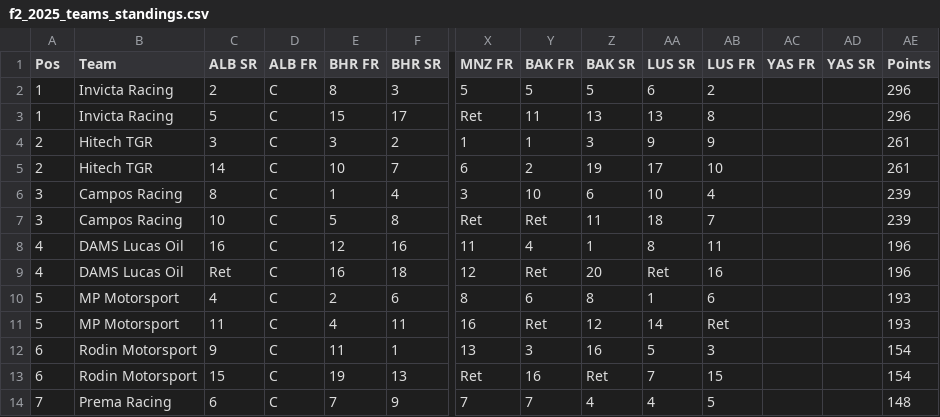
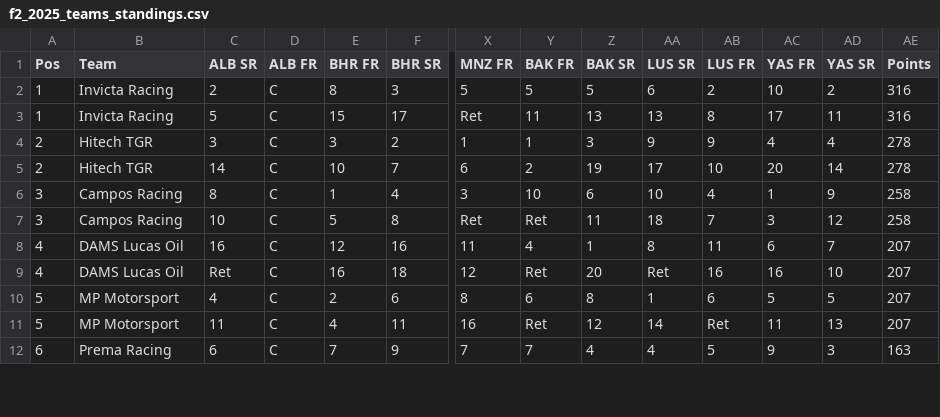
Before and after one commit to jakmate/formula-ascent, a CSV file: backend/data/F2/2025/f2_2025_teams_standings.csv, drawn as a sheet; only a part is shown, gaps mark what is left out; removed rows and columns are numbered as before the commit, all else as after; rows hold the shown columns only; the diff covers the shown part only; the diff names each change by its address in the sheet, - before the commit and + after, or states it on an @@ line.

```diff
--- a/backend/data/F2/2025/f2_2025_teams_standings.csv
+++ b/backend/data/F2/2025/f2_2025_teams_standings.csv
-AC2 (YAS FR): (empty)
+AC2 (YAS FR): 10
-AD2 (YAS SR): (empty)
+AD2 (YAS SR): 2
-AE2:AE3 (Points): 296
+AE2:AE3 (Points): 316
-AC3 (YAS FR): (empty)
+AC3 (YAS FR): 17
-AD3 (YAS SR): (empty)
+AD3 (YAS SR): 11
-AC4 (YAS FR): (empty)
+AC4 (YAS FR): 4
-AD4 (YAS SR): (empty)
+AD4 (YAS SR): 4
-AE4:AE5 (Points): 261
+AE4:AE5 (Points): 278
-AC5 (YAS FR): (empty)
+AC5 (YAS FR): 20
-AD5 (YAS SR): (empty)
+AD5 (YAS SR): 14
-AC6 (YAS FR): (empty)
+AC6 (YAS FR): 1
-AD6 (YAS SR): (empty)
+AD6 (YAS SR): 9
-AE6:AE7 (Points): 239
+AE6:AE7 (Points): 258
-AC7 (YAS FR): (empty)
+AC7 (YAS FR): 3
-AD7 (YAS SR): (empty)
+AD7 (YAS SR): 12
-AC8 (YAS FR): (empty)
+AC8 (YAS FR): 6
-AD8 (YAS SR): (empty)
+AD8 (YAS SR): 7
-AE8:AE9 (Points): 196
+AE8:AE9 (Points): 207
-AC9 (YAS FR): (empty)
+AC9 (YAS FR): 16
-AD9 (YAS SR): (empty)
+AD9 (YAS SR): 10
-AC10 (YAS FR): (empty)
+AC10 (YAS FR): 5
-AD10 (YAS SR): (empty)
+AD10 (YAS SR): 5
-AE10:AE11 (Points): 193
+AE10:AE11 (Points): 207
-AC11 (YAS FR): (empty)
+AC11 (YAS FR): 11
-AD11 (YAS SR): (empty)
+AD11 (YAS SR): 13
-row 12: 6 | Rodin Motorsport | 9 | C | 11 | 1 | 13 | 3 | 16 | 5 | 3 |  |  | 154
-row 13: 6 | Rodin Motorsport | 15 | C | 19 | 13 | Ret | 16 | Ret | 7 | 15 |  |  | 154
-A12 (Pos): 7
+A12 (Pos): 6
-AC12 (YAS FR): (empty)
+AC12 (YAS FR): 9
-AD12 (YAS SR): (empty)
+AD12 (YAS SR): 3
-AE12 (Points): 148
+AE12 (Points): 163
```
Also changed, not shown: 2 added rows and 26 edited cells elsewhere in this file, backend/data/F1/2025/f1_2025_drivers_standings.csv, backend/data/F1/2025/f1_2025_entries.csv, 8 other files.
